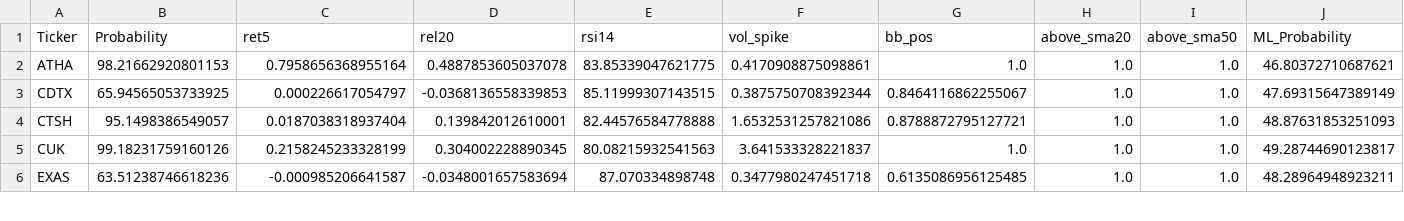
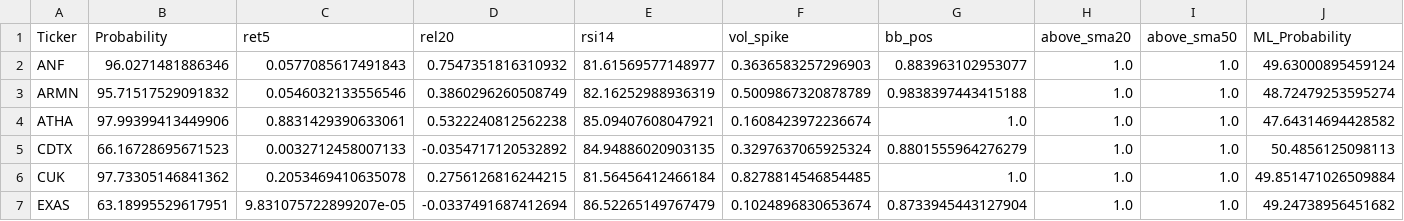
Before and after one commit to mox0716/Swing_Auto_Hybrid, a CSV file: out/08_overbought.csv, drawn as a sheet; only a part is shown; the diff covers the shown part only.

```diff
--- a/out/08_overbought.csv
+++ b/out/08_overbought.csv
@@ -1,6 +1,7 @@
 Ticker,Probability,ret5,rel20,rsi14,vol_spike,bb_pos,above_sma20,above_sma50,ML_Probability
-ATHA,98.21662920801153,0.7958656368955164,0.4887853605037078,83.85339047621775,0.4170908875098861,1.0,1.0,1.0,46.80372710687621
-CDTX,65.94565053733925,0.000226617054797,-0.0368136558339853,85.11999307143515,0.3875750708392344,0.8464116862255067,1.0,1.0,47.69315647389149
-CTSH,95.1498386549057,0.0187038318937404,0.139842012610001,82.44576584778888,1.6532531257821086,0.8788872795127721,1.0,1.0,48.87631853251093
-CUK,99.18231759160126,0.2158245233328199,0.304002228890345,80.08215932541563,3.641533328221837,1.0,1.0,1.0,49.28744690123817
-EXAS,63.51238746618236,-0.000985206641587,-0.0348001657583694,87.070334898748,0.3477980247451718,0.6135086956125485,1.0,1.0,48.28964948923211
+ANF,96.0271481886346,0.0577085617491843,0.7547351816310932,81.61569577148977,0.3636583257296903,0.883963102953077,1.0,1.0,49.63000895459124
+ARMN,95.71517529091832,0.0546032133556546,0.3860296260508749,82.16252988936319,0.5009867320878789,0.9838397443415188,1.0,1.0,48.72479253595274
+ATHA,97.99399413449906,0.8831429390633061,0.5322240812562238,85.09407608047921,0.1608423972236674,1.0,1.0,1.0,47.64314694428582
+CDTX,66.16728695671523,0.0032712458007133,-0.0354717120532892,84.94886020903135,0.3297637065925324,0.8801555964276279,1.0,1.0,50.4856125098113
+CUK,97.73305146841362,0.2053469410635078,0.2756126816244215,81.56456412466184,0.8278814546854485,1.0,1.0,1.0,49.851471026509884
+EXAS,63.18995529617951,9.831075722899207e-05,-0.0337491687412694,86.52265149767479,0.1024896830653674,0.8733945443127904,1.0,1.0,49.24738956451682
```
Also changed, not shown: 4 added rows, 2 removed rows and 45 edited cells elsewhere in this file, out/04_most_active_liquid.csv, out/05_channel_up_pullbacks.csv, 2 other files.
